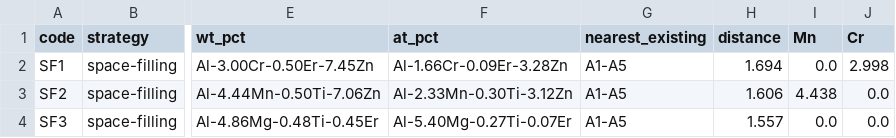
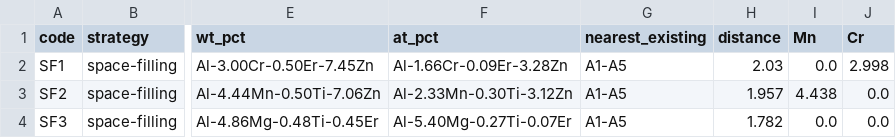
Before and after one commit to vertical-cloud-lab/digital-alloy-lab, a CSV file: bofn-seeding/results/space_filling_maximin.csv, drawn as a sheet; only a part is shown, gaps mark what is left out; the diff names each change by its address in the sheet, - before the commit and + after, or states it on an @@ line.

```diff
--- a/bofn-seeding/results/space_filling_maximin.csv
+++ b/bofn-seeding/results/space_filling_maximin.csv
-H2 (distance): 1.694
+H2 (distance): 2.03
-H3 (distance): 1.606
+H3 (distance): 1.957
-H4 (distance): 1.557
+H4 (distance): 1.782
```
Also changed, not shown: bofn-seeding/results/space_filling_compare.csv, bofn-seeding/results/space_filling_imse.csv, 7 other files.
